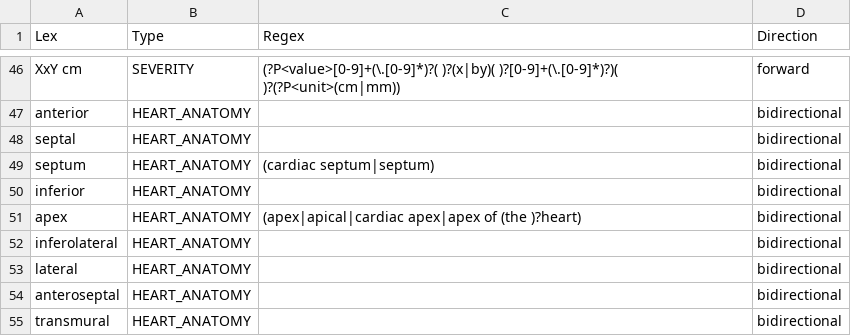
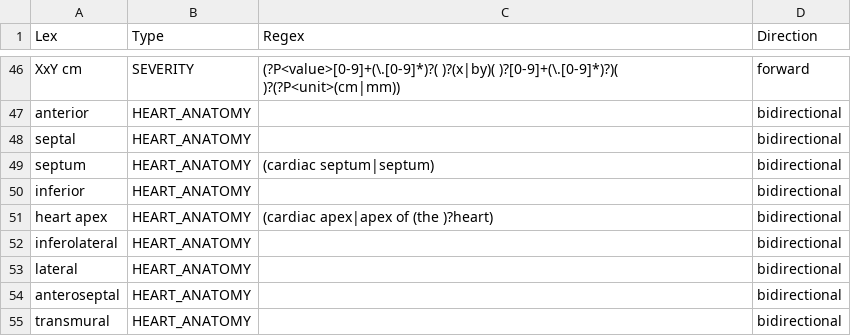
Before and after one commit to chapmanbe/pyConTextNLP, a TSV file: KB/criticalfinder_generalized_modifiers.tsv, drawn as a sheet; only a part is shown, gaps mark what is left out.

```diff
--- a/KB/criticalfinder_generalized_modifiers.tsv
+++ b/KB/criticalfinder_generalized_modifiers.tsv
@@ -50,3 +50,3 @@ septum	HEART_ANATOMY	(cardiac septum|septum)	bidirectional
 inferior	HEART_ANATOMY		bidirectional
-apex	HEART_ANATOMY	(apex|apical|cardiac apex|apex of (the )?heart)	bidirectional
+heart apex	HEART_ANATOMY	(cardiac apex|apex of (the )?heart)	bidirectional
 inferolateral	HEART_ANATOMY		bidirectional
```
Also changed, not shown: KB/lexical_kb_05042016.tsv.
